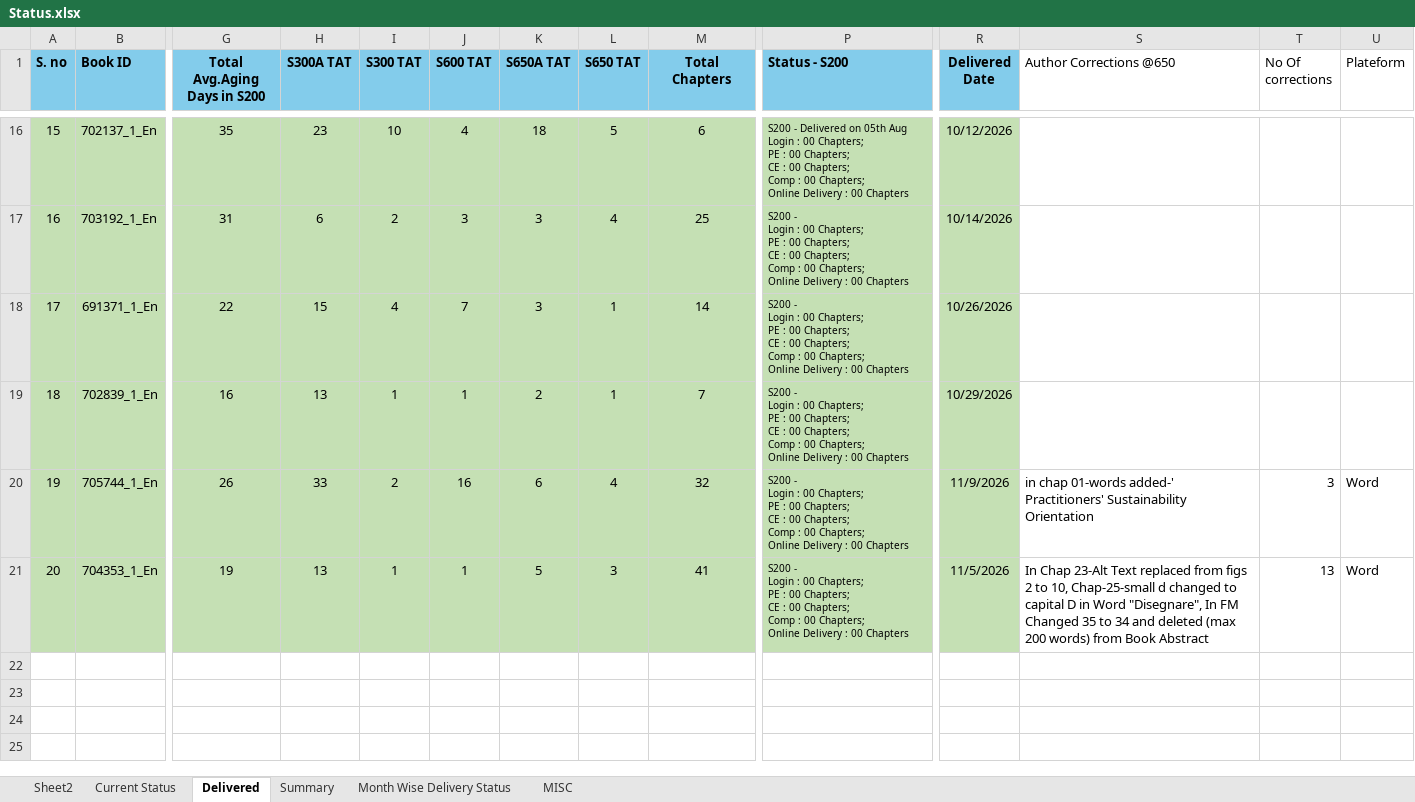
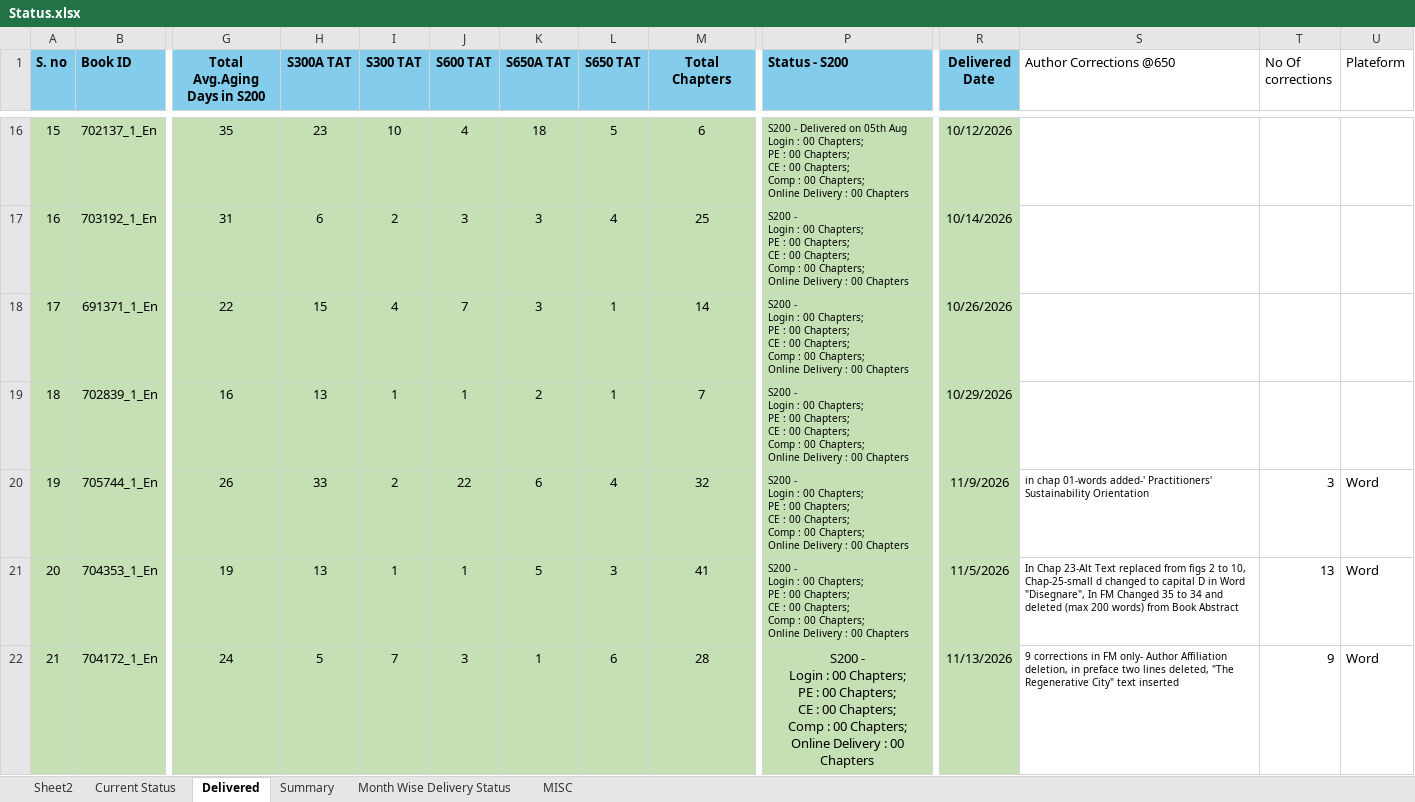
Before and after one commit to Gullu-puda/sn-dashboard, an Excel workbook: Status.xlsx, sheet Delivered, drawn as a sheet; only a part is shown, gaps mark what is left out; values as stored, in another font and other column widths than the file's, no borders; table styles not drawn; rows hold the shown columns only; ↵ is a line break in a cell; the diff names each change by its address in the sheet, - before the commit and + after, or states it on an @@ line.

```diff
--- a/Status.xlsx (sheet Delivered)
+++ b/Status.xlsx (sheet Delivered)
-J20 (S600 TAT): 16
+J20 (S600 TAT): 22
@@ S20:S21 text size: smaller @@
+row 22: 21 | 704172_1_En | 24 | 5 | 7 | 3 | 1 | 6 | 28 | S200 - ↵ Login : 00 Chapters; ↵ PE : 00 Chapters; ↵ CE : 00 Chapters; ↵ Comp : 00 Chapters; ↵ Online Delivery : 00 Chapters | 11/13/2026 | 9 corrections in FM only- Author Affiliation deletion, in preface two lines deleted, "The Regenerative City" text inserted | 9 | Word
```
Also changed, not shown: sheet Current Status, sheet MISC, sheet Summary, sheet Month Wise Delivery Status, 1 other file.
